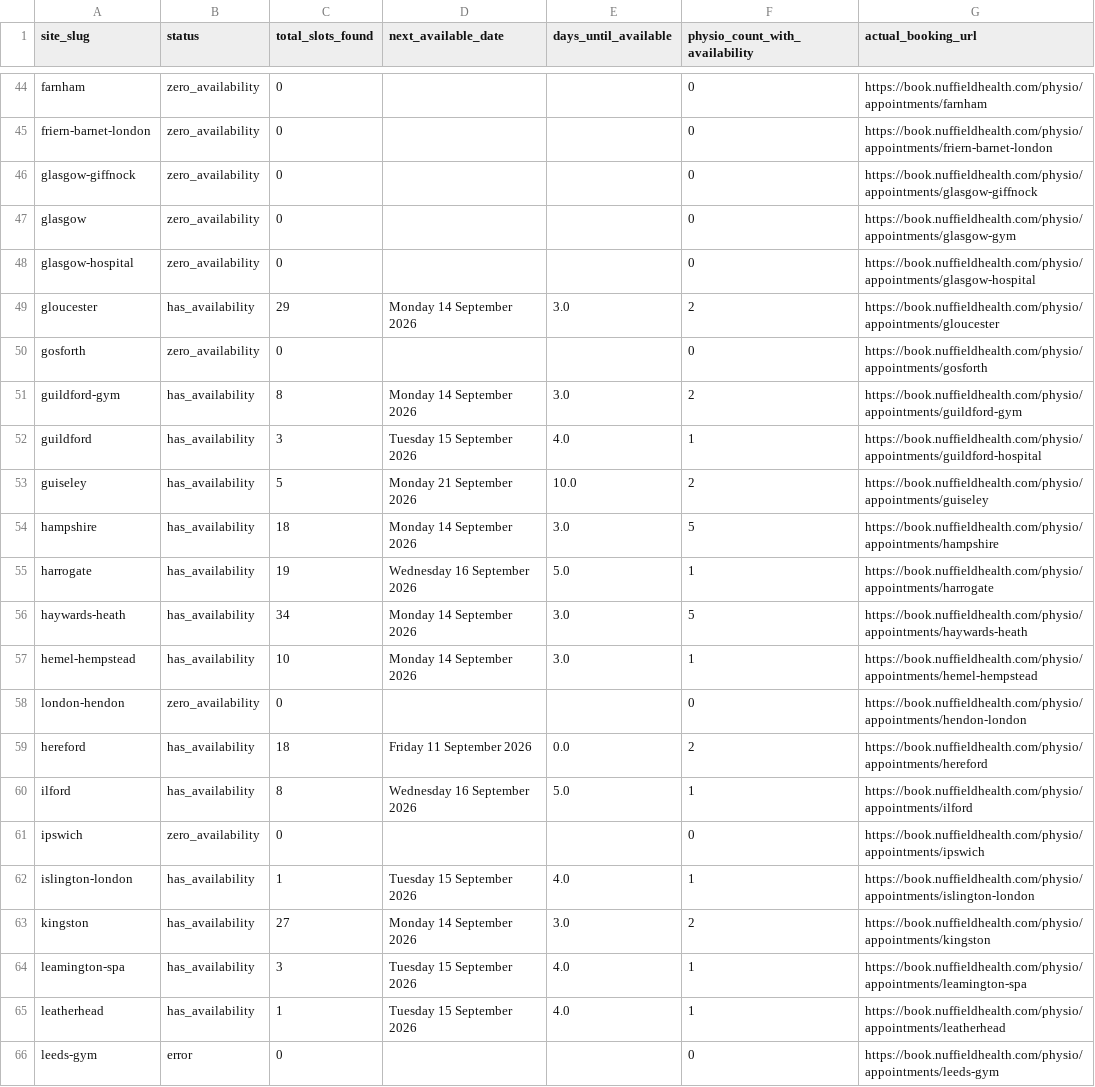
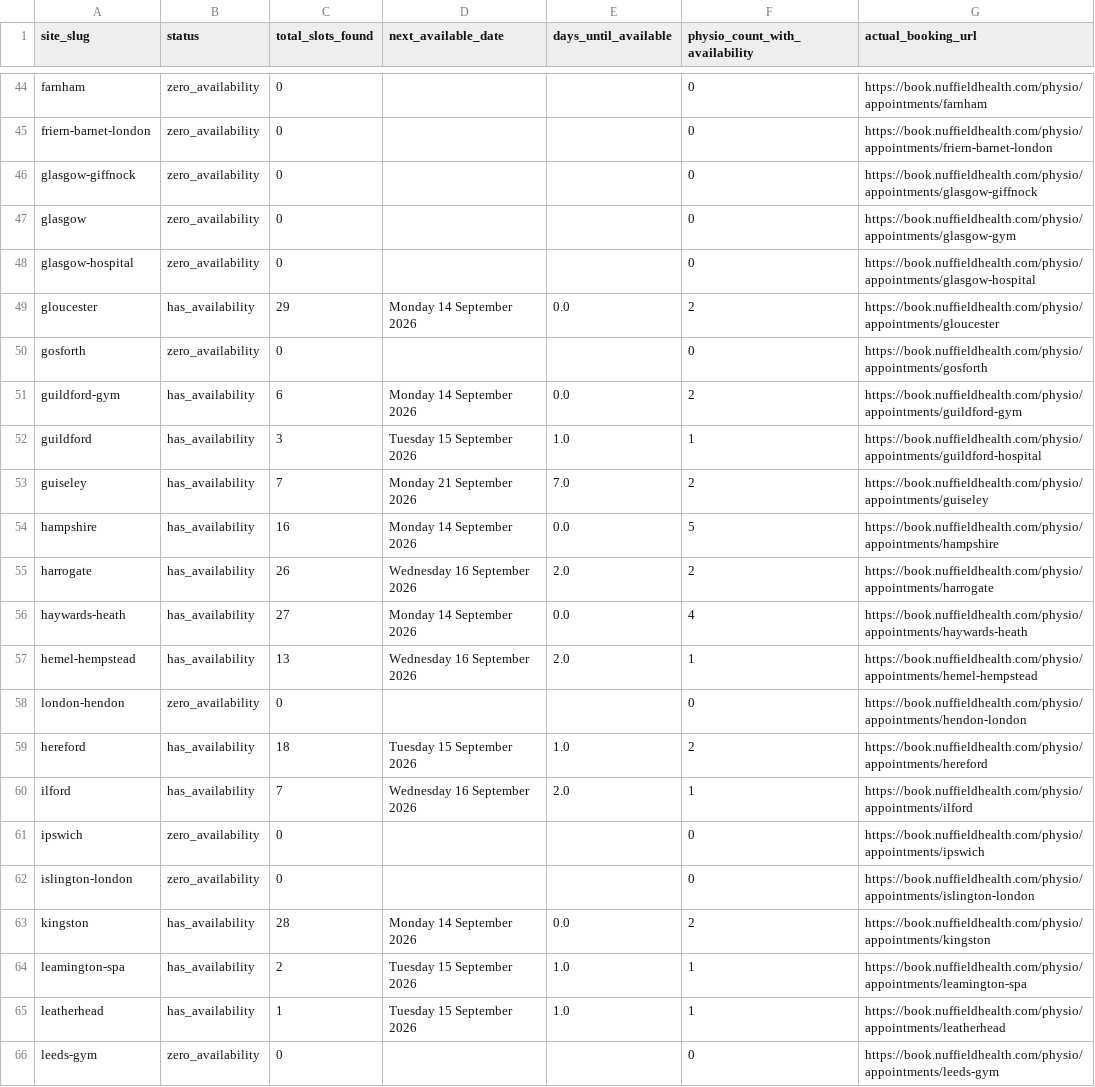
Before and after one commit to EloiseFarmer/nuffield-physio-dashboard, a CSV file: site_status_summary.csv, drawn as a sheet; only a part is shown, gaps mark what is left out; the diff covers the shown part only.

Commit message:
Data update

```diff
--- a/site_status_summary.csv
+++ b/site_status_summary.csv
@@ -48,19 +48,19 @@ glasgow,zero_availability,0,,,0,https://book.nuffieldhealth.com/physio/appointme
 glasgow-hospital,zero_availability,0,,,0,https://book.nuffieldhealth.com/physio/appointments/glasgow-hospital
-gloucester,has_availability,29,Monday 14 September 2026,3.0,2,https://book.nuffieldhealth.com/physio/appointments/gloucester
+gloucester,has_availability,29,Monday 14 September 2026,0.0,2,https://book.nuffieldhealth.com/physio/appointments/gloucester
 gosforth,zero_availability,0,,,0,https://book.nuffieldhealth.com/physio/appointments/gosforth
-guildford-gym,has_availability,8,Monday 14 September 2026,3.0,2,https://book.nuffieldhealth.com/physio/appointments/guildford-gym
-guildford,has_availability,3,Tuesday 15 September 2026,4.0,1,https://book.nuffieldhealth.com/physio/appointments/guildford-hospital
-guiseley,has_availability,5,Monday 21 September 2026,10.0,2,https://book.nuffieldhealth.com/physio/appointments/guiseley
-hampshire,has_availability,18,Monday 14 September 2026,3.0,5,https://book.nuffieldhealth.com/physio/appointments/hampshire
-harrogate,has_availability,19,Wednesday 16 September 2026,5.0,1,https://book.nuffieldhealth.com/physio/appointments/harrogate
-haywards-heath,has_availability,34,Monday 14 September 2026,3.0,5,https://book.nuffieldhealth.com/physio/appointments/haywards-heath
-hemel-hempstead,has_availability,10,Monday 14 September 2026,3.0,1,https://book.nuffieldhealth.com/physio/appointments/hemel-hempstead
+guildford-gym,has_availability,6,Monday 14 September 2026,0.0,2,https://book.nuffieldhealth.com/physio/appointments/guildford-gym
+guildford,has_availability,3,Tuesday 15 September 2026,1.0,1,https://book.nuffieldhealth.com/physio/appointments/guildford-hospital
+guiseley,has_availability,7,Monday 21 September 2026,7.0,2,https://book.nuffieldhealth.com/physio/appointments/guiseley
+hampshire,has_availability,16,Monday 14 September 2026,0.0,5,https://book.nuffieldhealth.com/physio/appointments/hampshire
+harrogate,has_availability,26,Wednesday 16 September 2026,2.0,2,https://book.nuffieldhealth.com/physio/appointments/harrogate
+haywards-heath,has_availability,27,Monday 14 September 2026,0.0,4,https://book.nuffieldhealth.com/physio/appointments/haywards-heath
+hemel-hempstead,has_availability,13,Wednesday 16 September 2026,2.0,1,https://book.nuffieldhealth.com/physio/appointments/hemel-hempstead
 london-hendon,zero_availability,0,,,0,https://book.nuffieldhealth.com/physio/appointments/hendon-london
-hereford,has_availability,18,Friday 11 September 2026,0.0,2,https://book.nuffieldhealth.com/physio/appointments/hereford
-ilford,has_availability,8,Wednesday 16 September 2026,5.0,1,https://book.nuffieldhealth.com/physio/appointments/ilford
+hereford,has_availability,18,Tuesday 15 September 2026,1.0,2,https://book.nuffieldhealth.com/physio/appointments/hereford
+ilford,has_availability,7,Wednesday 16 September 2026,2.0,1,https://book.nuffieldhealth.com/physio/appointments/ilford
 ipswich,zero_availability,0,,,0,https://book.nuffieldhealth.com/physio/appointments/ipswich
-islington-london,has_availability,1,Tuesday 15 September 2026,4.0,1,https://book.nuffieldhealth.com/physio/appointments/islington-london
-kingston,has_availability,27,Monday 14 September 2026,3.0,2,https://book.nuffieldhealth.com/physio/appointments/kingston
-leamington-spa,has_availability,3,Tuesday 15 September 2026,4.0,1,https://book.nuffieldhealth.com/physio/appointments/leamington-spa
-leatherhead,has_availability,1,Tuesday 15 September 2026,4.0,1,https://book.nuffieldhealth.com/physio/appointments/leatherhead
-leeds-gym,error,0,,,0,https://book.nuffieldhealth.com/physio/appointments/leeds-gym
+islington-london,zero_availability,0,,,0,https://book.nuffieldhealth.com/physio/appointments/islington-london
+kingston,has_availability,28,Monday 14 September 2026,0.0,2,https://book.nuffieldhealth.com/physio/appointments/kingston
+leamington-spa,has_availability,2,Tuesday 15 September 2026,1.0,1,https://book.nuffieldhealth.com/physio/appointments/leamington-spa
+leatherhead,has_availability,1,Tuesday 15 September 2026,1.0,1,https://book.nuffieldhealth.com/physio/appointments/leatherhead
+leeds-gym,zero_availability,0,,,0,https://book.nuffieldhealth.com/physio/appointments/leeds-gym
```
Also changed, not shown: 161 edited cells elsewhere in this file, 3 other files.
